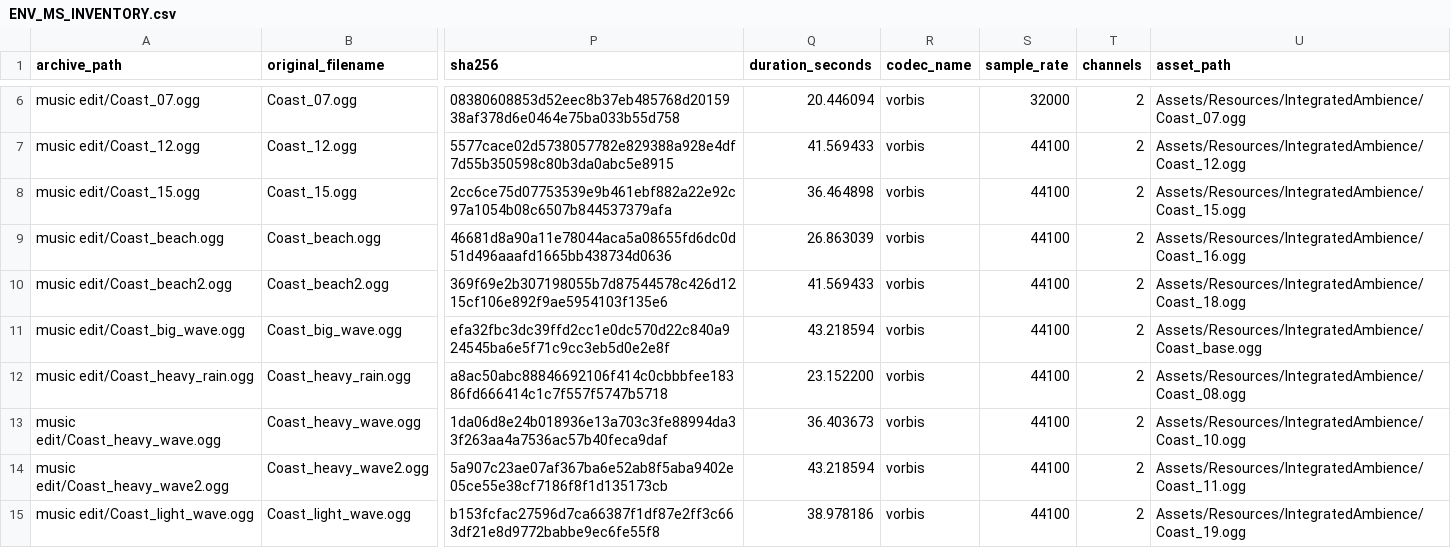
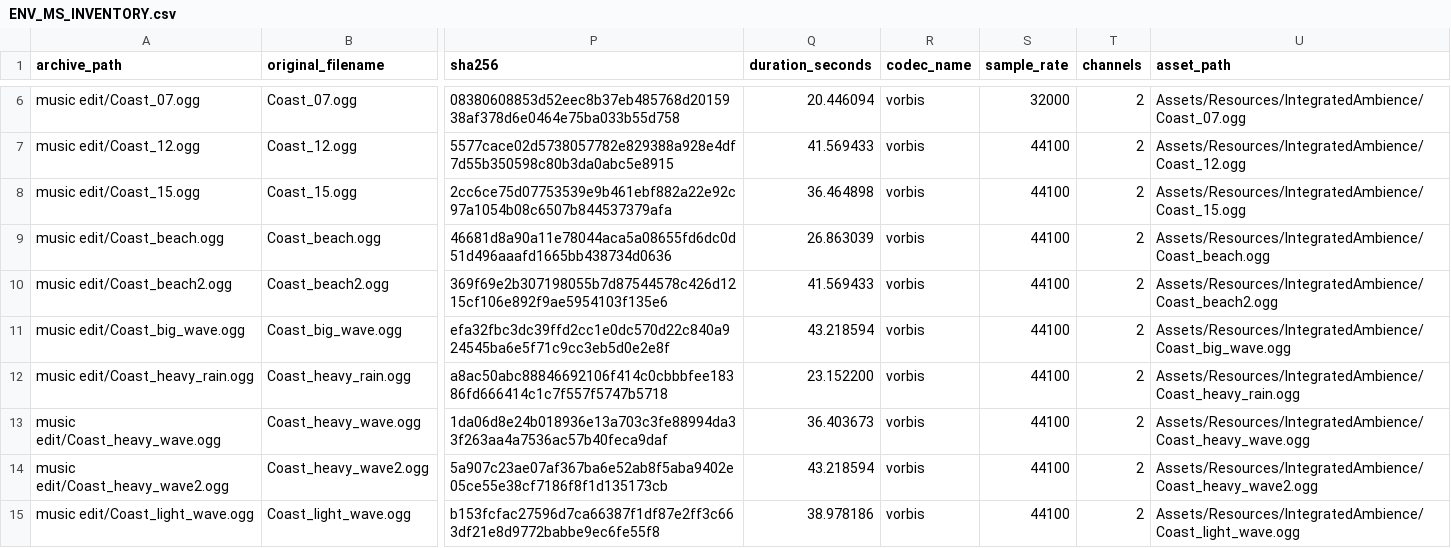
Before and after one commit to lavievn/IdleGame, a CSV file: Docs/automation-reports/ENV_MS_INVENTORY.csv, drawn as a sheet; only a part is shown, gaps mark what is left out; the diff covers the shown part only; the diff names each change by its address in the sheet, - before the commit and + after, or states it on an @@ line.

Commit message:
Replace legacy ambience names with the verified environment pack

```diff
--- a/Docs/automation-reports/ENV_MS_INVENTORY.csv
+++ b/Docs/automation-reports/ENV_MS_INVENTORY.csv
-U9 (asset_path): Assets/Resources/IntegratedAmbience/Coast_16.ogg
+U9 (asset_path): Assets/Resources/IntegratedAmbience/Coast_beach.ogg
-U10 (asset_path): Assets/Resources/IntegratedAmbience/Coast_18.ogg
+U10 (asset_path): Assets/Resources/IntegratedAmbience/Coast_beach2.ogg
-U11 (asset_path): Assets/Resources/IntegratedAmbience/Coast_base.ogg
+U11 (asset_path): Assets/Resources/IntegratedAmbience/Coast_big_wave.ogg
-U12 (asset_path): Assets/Resources/IntegratedAmbience/Coast_08.ogg
+U12 (asset_path): Assets/Resources/IntegratedAmbience/Coast_heavy_rain.ogg
-U13 (asset_path): Assets/Resources/IntegratedAmbience/Coast_10.ogg
+U13 (asset_path): Assets/Resources/IntegratedAmbience/Coast_heavy_wave.ogg
-U14 (asset_path): Assets/Resources/IntegratedAmbience/Coast_11.ogg
+U14 (asset_path): Assets/Resources/IntegratedAmbience/Coast_heavy_wave2.ogg
-U15 (asset_path): Assets/Resources/IntegratedAmbience/Coast_19.ogg
+U15 (asset_path): Assets/Resources/IntegratedAmbience/Coast_light_wave.ogg
```
Also changed, not shown: 21 edited cells elsewhere in this file, 49 other files.
